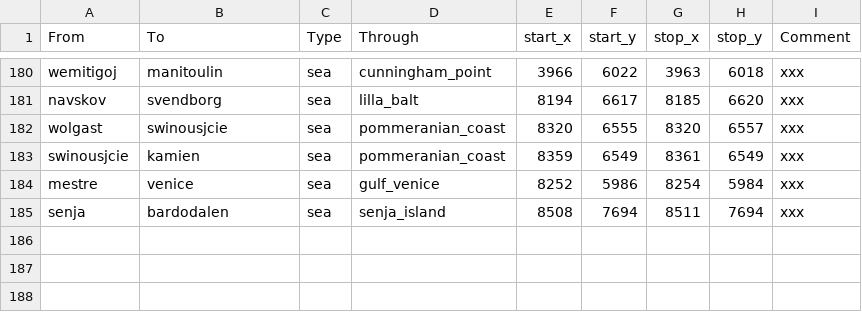
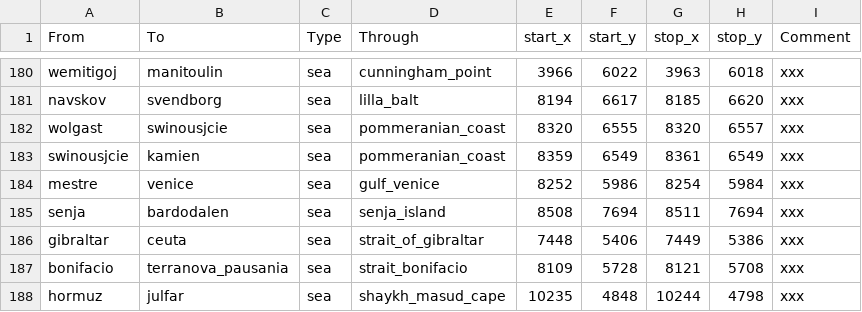
Before and after one commit to adoophus/LHRMod, a CSV file: in_game/map_data/adjacencies.csv, drawn as a sheet; only a part is shown, gaps mark what is left out.

```diff
--- a/in_game/map_data/adjacencies.csv
+++ b/in_game/map_data/adjacencies.csv
@@ -185 +185,4 @@ mestre;venice;sea;gulf_venice;8252;5986;8254;5984;xxx
 senja;bardodalen;sea;senja_island;8508;7694;8511;7694;xxx
+gibraltar;ceuta;sea;strait_of_gibraltar;7448;5406;7449;5386;xxx
+bonifacio;terranova_pausania;sea;strait_bonifacio;8109;5728;8121;5708;xxx
+hormuz;julfar;sea;shaykh_masud_cape;10235;4848;10244;4798;xxx
```
Also changed, not shown: 1 other file.
